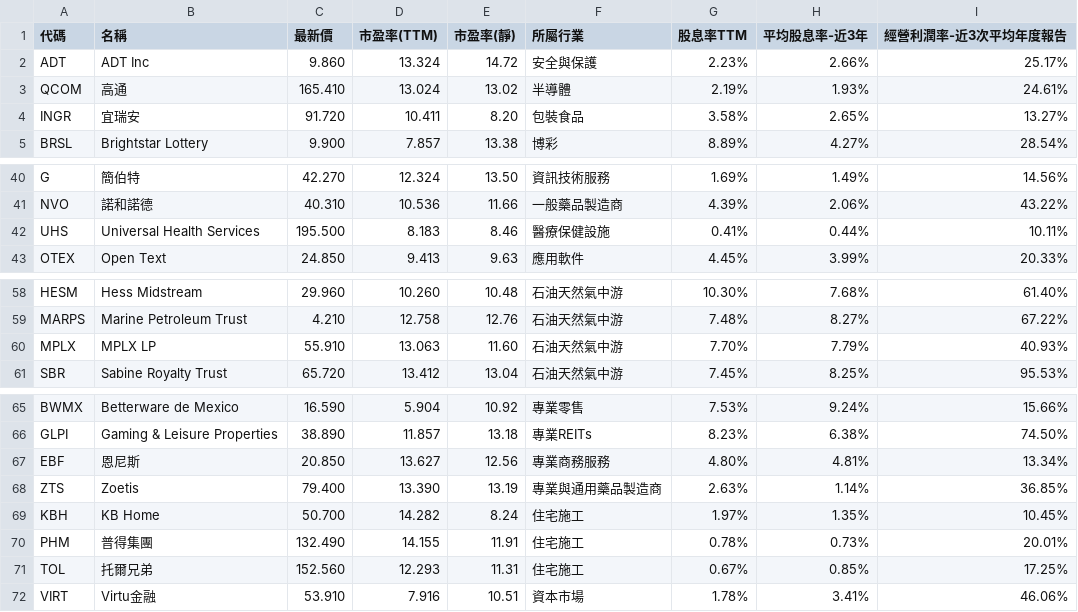
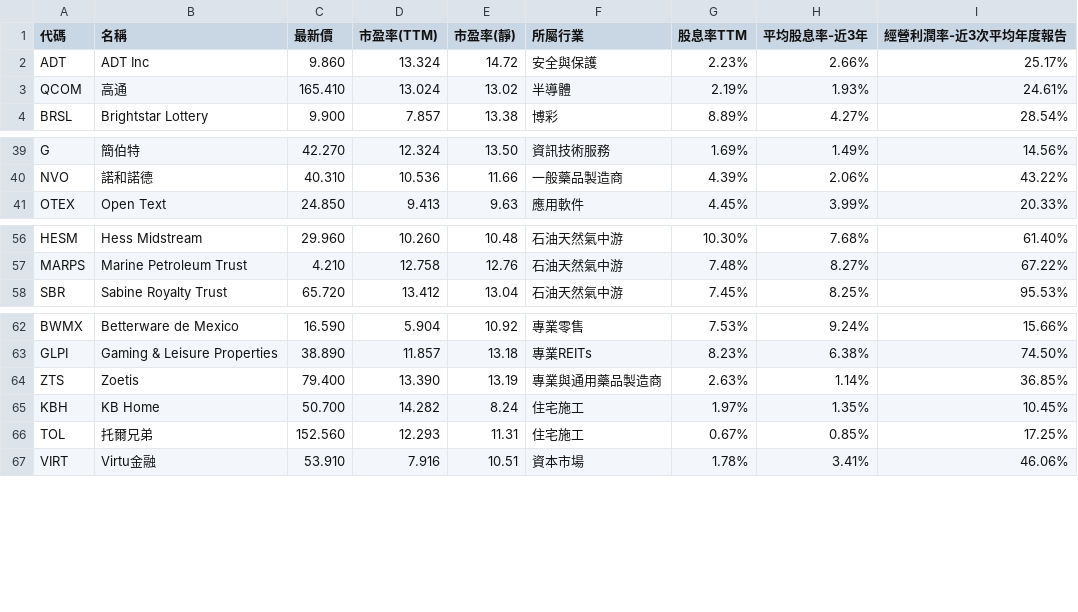
Before and after one commit to a9303001/FinancialReport, a CSV file: StkScreenerResult/US.csv, drawn as a sheet; only a part is shown, gaps mark what is left out.

```diff
--- a/StkScreenerResult/US.csv
+++ b/StkScreenerResult/US.csv
@@ -3,3 +3,2 @@
 "QCOM","高通","165.410","13.024","13.02","半導體","2.19%","1.93%","24.61%"
-"INGR","宜瑞安","91.720","10.411","8.20","包裝食品","3.58%","2.65%","13.27%"
 "BRSL","Brightstar Lottery","9.900","7.857","13.38","博彩","8.89%","4.27%","28.54%"
@@ -41,3 +40,2 @@
 "NVO","諾和諾德","40.310","10.536","11.66","一般藥品製造商","4.39%","2.06%","43.22%"
-"UHS","Universal Health Services","195.500","8.183","8.46","醫療保健設施","0.41%","0.44%","10.11%"
 "OTEX","Open Text","24.850","9.413","9.63","應用軟件","4.45%","3.99%","20.33%"
@@ -59,3 +57,2 @@
 "MARPS","Marine Petroleum Trust","4.210","12.758","12.76","石油天然氣中游","7.48%","8.27%","67.22%"
-"MPLX","MPLX LP","55.910","13.063","11.60","石油天然氣中游","7.70%","7.79%","40.93%"
 "SBR","Sabine Royalty Trust","65.720","13.412","13.04","石油天然氣中游","7.45%","8.25%","95.53%"
@@ -66,6 +63,4 @@
 "GLPI","Gaming & Leisure Properties","38.890","11.857","13.18","專業REITs","8.23%","6.38%","74.50%"
-"EBF","恩尼斯","20.850","13.627","12.56","專業商務服務","4.80%","4.81%","13.34%"
 "ZTS","Zoetis","79.400","13.390","13.19","專業與通用藥品製造商","2.63%","1.14%","36.85%"
 "KBH","KB Home","50.700","14.282","8.24","住宅施工","1.97%","1.35%","10.45%"
-"PHM","普得集團","132.490","14.155","11.91","住宅施工","0.78%","0.73%","20.01%"
 "TOL","托爾兄弟","152.560","12.293","11.31","住宅施工","0.67%","0.85%","17.25%"
```
Also changed, not shown: StkScreenerResult/hk.csv, StkScreenerResult/jp.csv, 3 other files.
